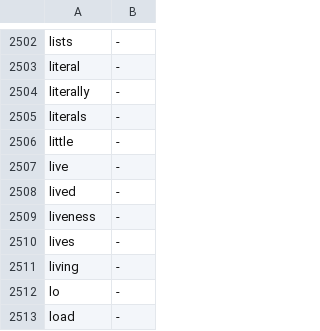
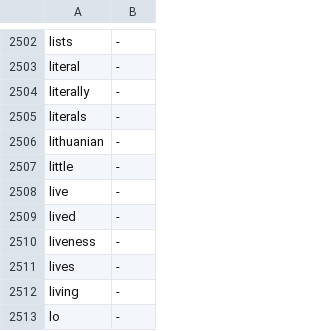
Before and after one commit to VytCepas/harbor-core, a TSV file: standards/naming/words.tsv, drawn as a sheet; only a part is shown, gaps mark what is left out; the shorter side is filled out with more unchanged rows; the diff names each change by its address in the sheet, - before the commit and + after, or states it on an @@ line.

```diff
--- a/standards/naming/words.tsv
+++ b/standards/naming/words.tsv
+row 2506: lithuanian | -
```
Also changed, not shown: contracts/agent-tools.tsv, contracts/env.tsv, 28 other files.
